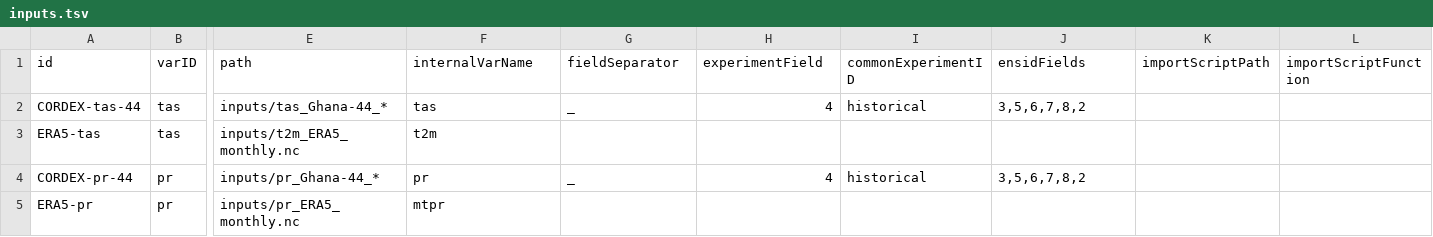
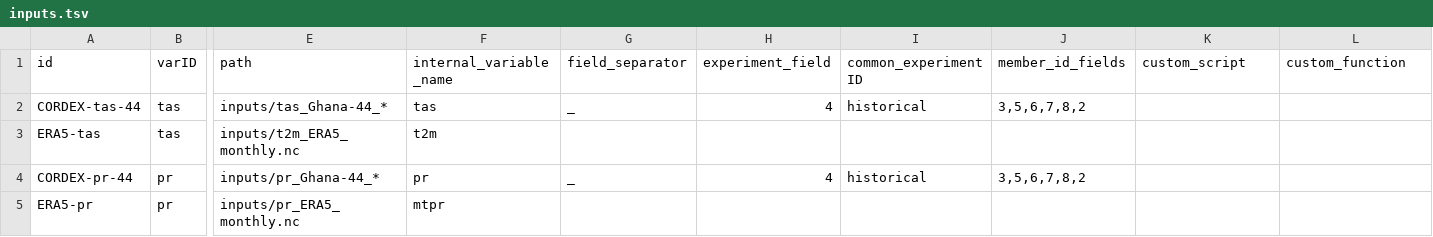
Before and after one commit to Klimaatlas/KAPy, a TSV file: docs/tutorials/Tutorial04_files/inputs.tsv, drawn as a sheet; only a part is shown, gaps mark what is left out; the diff names each change by its address in the sheet, - before the commit and + after, or states it on an @@ line.

Commit message:
#189 Update remaining fields in inputs

```diff
--- a/docs/tutorials/Tutorial04_files/inputs.tsv
+++ b/docs/tutorials/Tutorial04_files/inputs.tsv
-F1: internalVarName
+F1: internal_variable_name
-G1: fieldSeparator
+G1: field_separator
-H1: experimentField
+H1: experiment_field
-I1: commonExperimentID
+I1: common_experimentID
-J1: ensidFields
+J1: member_id_fields
-K1: importScriptPath
+K1: custom_script
-L1: importScriptFunction
+L1: custom_function
```
Also changed, not shown: config/inputs.tsv, workflow/testing/inputs.tsv, 7 other files.
